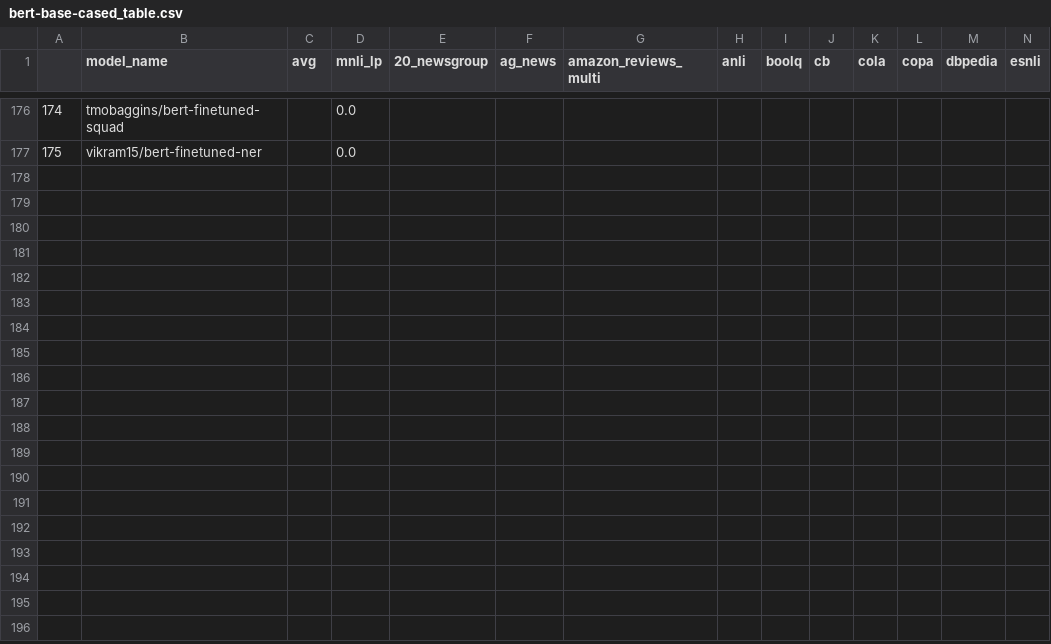
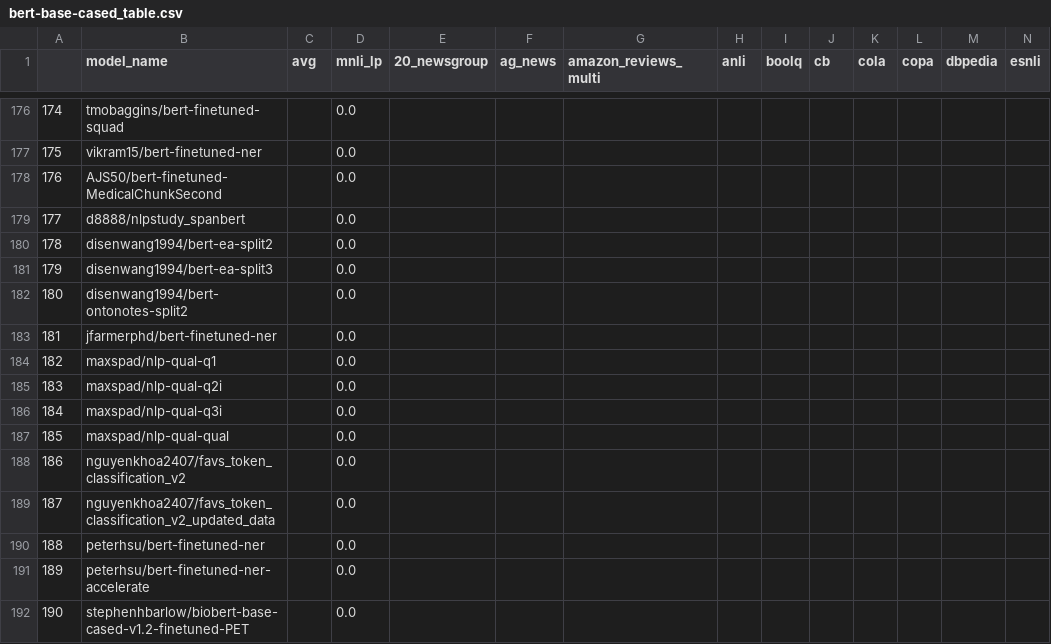
Before and after one commit to IBM/model-recycling, a CSV file: results/bert-base-cased_table.csv, drawn as a sheet; only a part is shown, gaps mark what is left out; rows hold the shown columns only; the diff names each change by its address in the sheet, - before the commit and + after, or states it on an @@ line.

```diff
--- a/results/bert-base-cased_table.csv
+++ b/results/bert-base-cased_table.csv
+row 178: 176 | AJS50/bert-finetuned-MedicalChunkSecond |  | 0.0
+row 179: 177 | d8888/nlpstudy_spanbert |  | 0.0
+row 180: 178 | disenwang1994/bert-ea-split2 |  | 0.0
+row 181: 179 | disenwang1994/bert-ea-split3 |  | 0.0
+row 182: 180 | disenwang1994/bert-ontonotes-split2 |  | 0.0
+row 183: 181 | jfarmerphd/bert-finetuned-ner |  | 0.0
+row 184: 182 | maxspad/nlp-qual-q1 |  | 0.0
+row 185: 183 | maxspad/nlp-qual-q2i |  | 0.0
+row 186: 184 | maxspad/nlp-qual-q3i |  | 0.0
+row 187: 185 | maxspad/nlp-qual-qual |  | 0.0
+row 188: 186 | nguyenkhoa2407/favs_token_classification_v2 |  | 0.0
+row 189: 187 | nguyenkhoa2407/favs_token_classification_v2_updated_data |  | 0.0
+row 190: 188 | peterhsu/bert-finetuned-ner |  | 0.0
+row 191: 189 | peterhsu/bert-finetuned-ner-accelerate |  | 0.0
+row 192: 190 | stephenhbarlow/biobert-base-cased-v1.2-finetuned-PET |  | 0.0
```
Also changed, not shown: results/bert-base-uncased_table.csv, results/roberta-base_table.csv, 5 other files.
